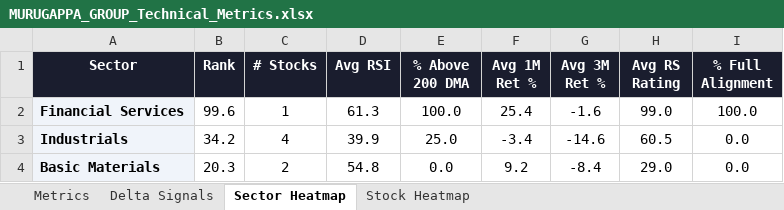
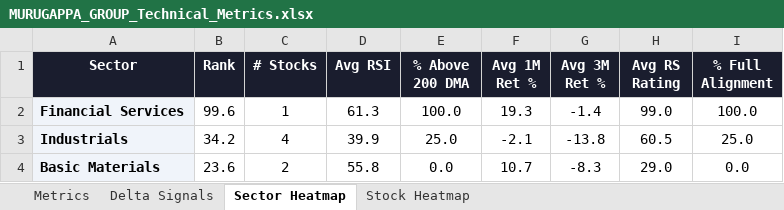
Before and after one commit to RanjitChennai/market-reports, an Excel workbook: MURUGAPPA_GROUP_Technical_Metrics.xlsx, sheet Sector Heatmap, drawn as a sheet; values as stored, in another font and other column widths than the file's, no borders; conditional formats not drawn; the diff names each change by its address in the sheet, - before the commit and + after, or states it on an @@ line.

```diff
--- a/MURUGAPPA_GROUP_Technical_Metrics.xlsx (sheet Sector Heatmap)
+++ b/MURUGAPPA_GROUP_Technical_Metrics.xlsx (sheet Sector Heatmap)
-F2 (Avg 1M Ret %): 25.4
+F2 (Avg 1M Ret %): 19.3
-G2 (Avg 3M Ret %): -1.6
+G2 (Avg 3M Ret %): -1.4
-F3 (Avg 1M Ret %): -3.4
+F3 (Avg 1M Ret %): -2.1
-G3 (Avg 3M Ret %): -14.6
+G3 (Avg 3M Ret %): -13.8
-I3 (% Full Alignment): 0.0
+I3 (% Full Alignment): 25.0
-B4 (Rank): 20.3
+B4 (Rank): 23.6
-D4 (Avg RSI): 54.8
+D4 (Avg RSI): 55.8
-F4 (Avg 1M Ret %): 9.2
+F4 (Avg 1M Ret %): 10.7
-G4 (Avg 3M Ret %): -8.4
+G4 (Avg 3M Ret %): -8.3
```
Also changed, not shown: sheet Delta Signals, sheet Metrics, sheet Stock Heatmap.
